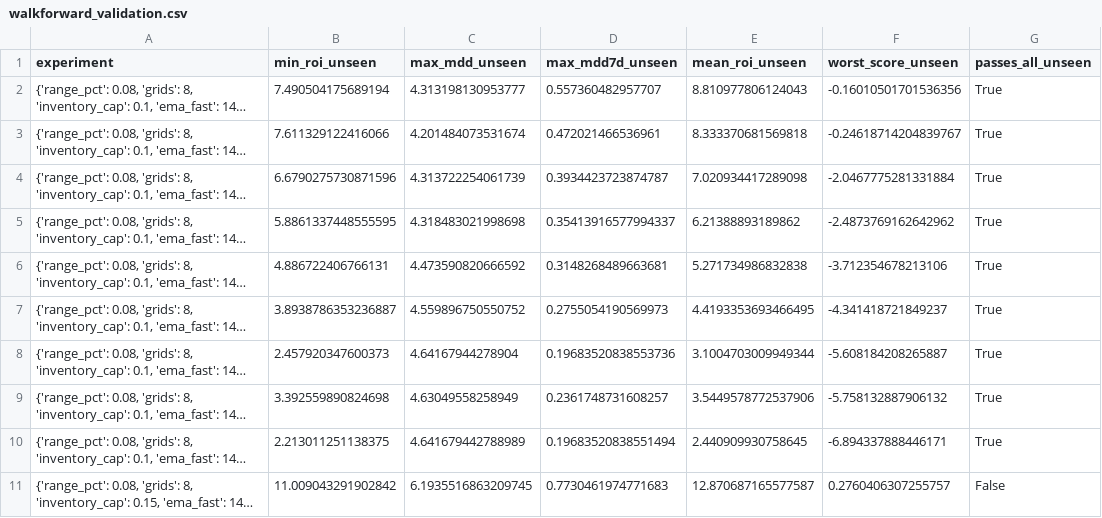
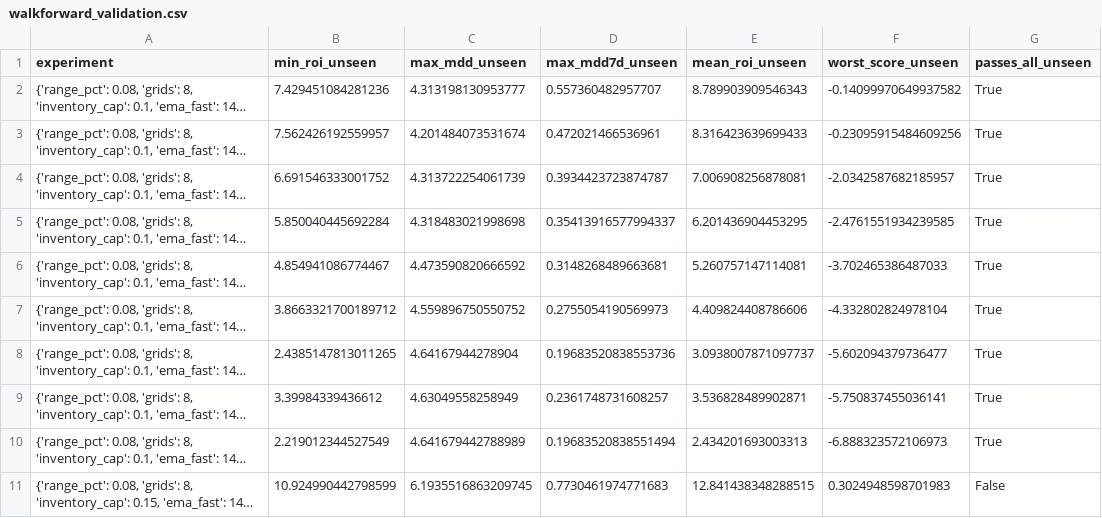
Before and after one commit to miaranarm/binance-grid-optimizer, a CSV file: results/walkforward_validation.csv, drawn as a sheet; only a part is shown; long unchanged cells end in …; the diff covers the shown part only; the diff names each change by its address in the sheet, - before the commit and + after, or states it on an @@ line.

```diff
--- a/results/walkforward_validation.csv
+++ b/results/walkforward_validation.csv
-B2 (min_roi_unseen): 7.490504175689194
+B2 (min_roi_unseen): 7.429451084281236
-E2 (mean_roi_unseen): 8.810977806124043
+E2 (mean_roi_unseen): 8.789903909546343
-F2 (worst_score_unseen): -0.16010501701536356
+F2 (worst_score_unseen): -0.14099970649937582
-B3 (min_roi_unseen): 7.611329122416066
+B3 (min_roi_unseen): 7.562426192559957
-E3 (mean_roi_unseen): 8.333370681569818
+E3 (mean_roi_unseen): 8.316423639699433
-F3 (worst_score_unseen): -0.24618714204839767
+F3 (worst_score_unseen): -0.23095915484609256
-B4 (min_roi_unseen): 6.6790275730871596
+B4 (min_roi_unseen): 6.691546333001752
-E4 (mean_roi_unseen): 7.020934417289098
+E4 (mean_roi_unseen): 7.006908256878081
-F4 (worst_score_unseen): -2.0467775281331884
+F4 (worst_score_unseen): -2.0342587682185957
-B5 (min_roi_unseen): 5.8861337448555595
+B5 (min_roi_unseen): 5.850040445692284
-E5 (mean_roi_unseen): 6.21388893189862
+E5 (mean_roi_unseen): 6.201436904453295
-F5 (worst_score_unseen): -2.4873769162642962
+F5 (worst_score_unseen): -2.4761551934239585
-B6 (min_roi_unseen): 4.886722406766131
+B6 (min_roi_unseen): 4.854941086774467
-E6 (mean_roi_unseen): 5.271734986832838
+E6 (mean_roi_unseen): 5.260757147114081
-F6 (worst_score_unseen): -3.712354678213106
+F6 (worst_score_unseen): -3.702465386487033
-B7 (min_roi_unseen): 3.8938786353236887
+B7 (min_roi_unseen): 3.8663321700189712
-E7 (mean_roi_unseen): 4.4193353693466495
+E7 (mean_roi_unseen): 4.409824408786606
-F7 (worst_score_unseen): -4.341418721849237
+F7 (worst_score_unseen): -4.332802824978104
-B8 (min_roi_unseen): 2.457920347600373
+B8 (min_roi_unseen): 2.4385147813011265
-E8 (mean_roi_unseen): 3.1004703009949344
+E8 (mean_roi_unseen): 3.0938007871097737
-F8 (worst_score_unseen): -5.608184208265887
+F8 (worst_score_unseen): -5.602094379736477
-B9 (min_roi_unseen): 3.392559890824698
+B9 (min_roi_unseen): 3.39984339436612
-E9 (mean_roi_unseen): 3.5449578772537906
+E9 (mean_roi_unseen): 3.536828489902871
-F9 (worst_score_unseen): -5.758132887906132
+F9 (worst_score_unseen): -5.750837455036141
-B10 (min_roi_unseen): 2.213011251138375
+B10 (min_roi_unseen): 2.219012344527549
-E10 (mean_roi_unseen): 2.440909930758645
+E10 (mean_roi_unseen): 2.434201693003313
-F10 (worst_score_unseen): -6.894337888446171
+F10 (worst_score_unseen): -6.888323572106973
-B11 (min_roi_unseen): 11.009043291902842
+B11 (min_roi_unseen): 10.924990442798599
-E11 (mean_roi_unseen): 12.870687165577587
+E11 (mean_roi_unseen): 12.841438348288515
-F11 (worst_score_unseen): 0.2760406307255757
+F11 (worst_score_unseen): 0.3024948598701983
```
Also changed, not shown: 6 edited cells elsewhere in this file.
